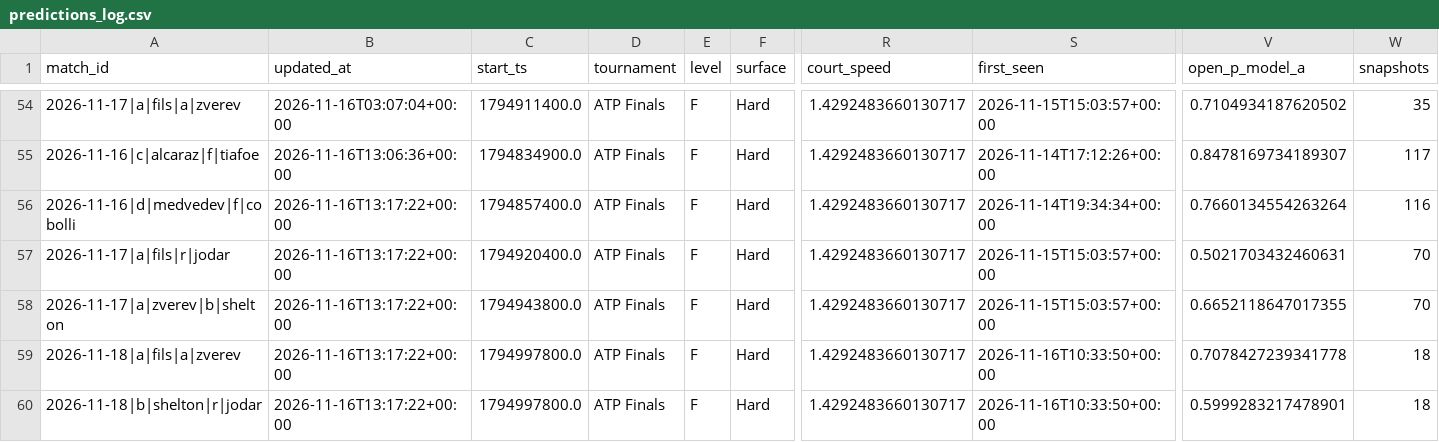
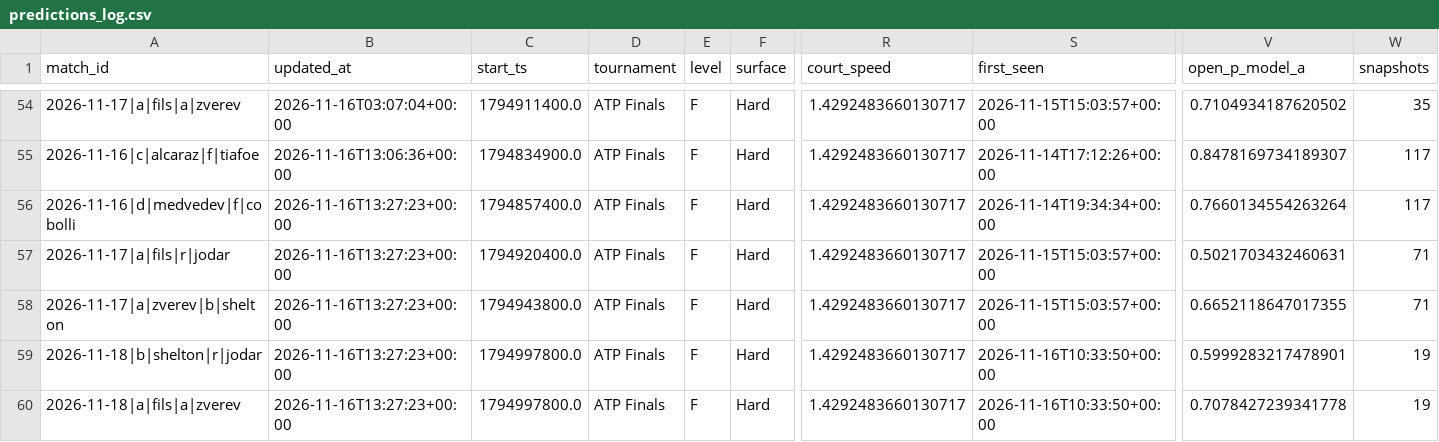
Before and after one commit to Nickan-ShabanNejad/Tennis-Probabilistic-Modelling, a CSV file: data/predictions/predictions_log.csv, drawn as a sheet; only a part is shown, gaps mark what is left out; removed rows and columns are numbered as before the commit, all else as after; rows hold the shown columns only; the diff names each change by its address in the sheet, - before the commit and + after, or states it on an @@ line.

```diff
--- a/data/predictions/predictions_log.csv
+++ b/data/predictions/predictions_log.csv
-B56:B58 (updated_at): 2026-11-16T13:17:22+00:00
+B56:B58 (updated_at): 2026-11-16T13:27:23+00:00
-W56 (snapshots): 116
+W56 (snapshots): 117
-W57:W58 (snapshots): 70
+W57:W58 (snapshots): 71
-row 59: 2026-11-18|a|fils|a|zverev | 2026-11-16T13:17:22+00:00 | 1794997800.0 | ATP Finals | F | Hard | 1.4292483660130717 | 2026-11-16T10:33:50+00:00 | 0.7078427239341778 | 18
-B59 (updated_at): 2026-11-16T13:17:22+00:00
+B59 (updated_at): 2026-11-16T13:27:23+00:00
-W59 (snapshots): 18
+W59 (snapshots): 19
+row 60: 2026-11-18|a|fils|a|zverev | 2026-11-16T13:27:23+00:00 | 1794997800.0 | ATP Finals | F | Hard | 1.4292483660130717 | 2026-11-16T10:33:50+00:00 | 0.7078427239341778 | 19
```
Also changed, not shown: 1 other file.
